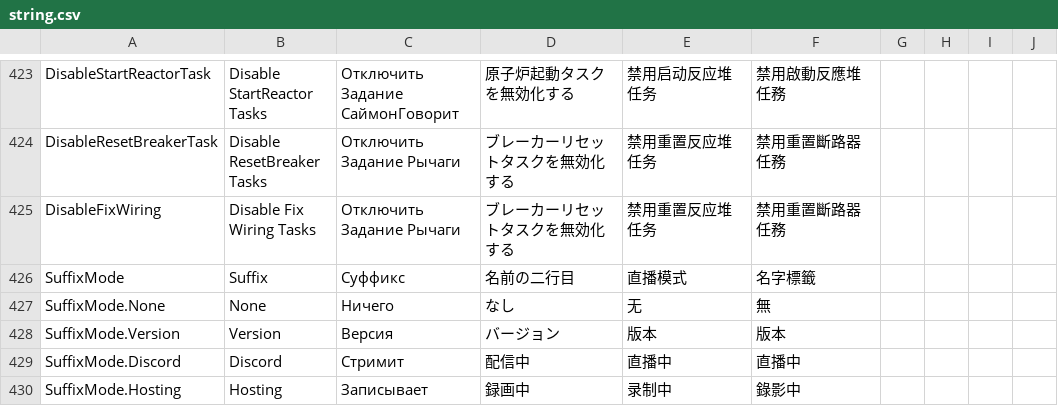
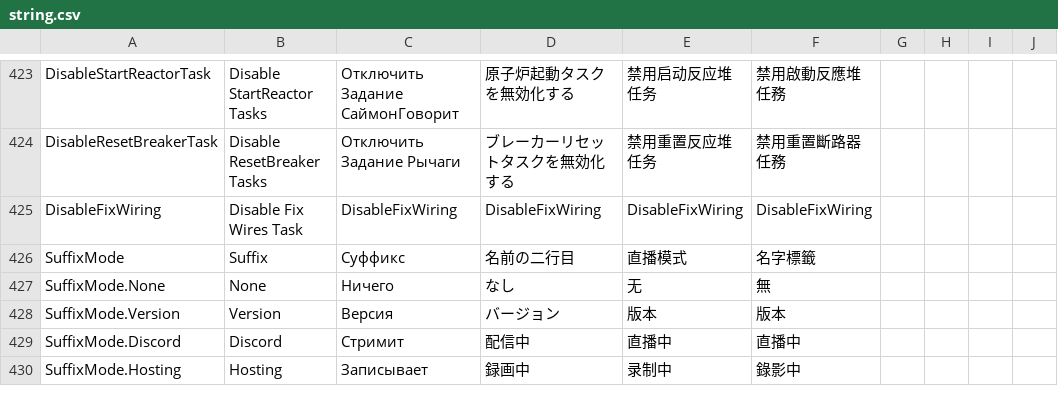
Before and after one commit to OlgaDoro/TownOfHost-TheOtherRoles, a CSV file: Resources/string.csv, drawn as a sheet; only a part is shown, gaps mark what is left out.

Commit message:
Update string.csv

```diff
--- a/Resources/string.csv
+++ b/Resources/string.csv
@@ -425,3 +425,3 @@ DisableStartReactorTask,Disable StartReactor Tasks,Отключить Задан
 DisableResetBreakerTask,Disable ResetBreaker Tasks,Отключить Задание Рычаги,ブレーカーリセットタスクを無効化する,禁用重置反应堆任务,禁用重置斷路器任務
-DisableFixWiring,Disable Fix Wiring Tasks,Отключить Задание Рычаги,ブレーカーリセットタスクを無効化する,禁用重置反应堆任务,禁用重置斷路器任務
+DisableFixWiring,Disable Fix Wires Task,DisableFixWiring,DisableFixWiring,DisableFixWiring,DisableFixWiring
 SuffixMode,Suffix,Суффикс,名前の二行目,直播模式,名字標籤
```
